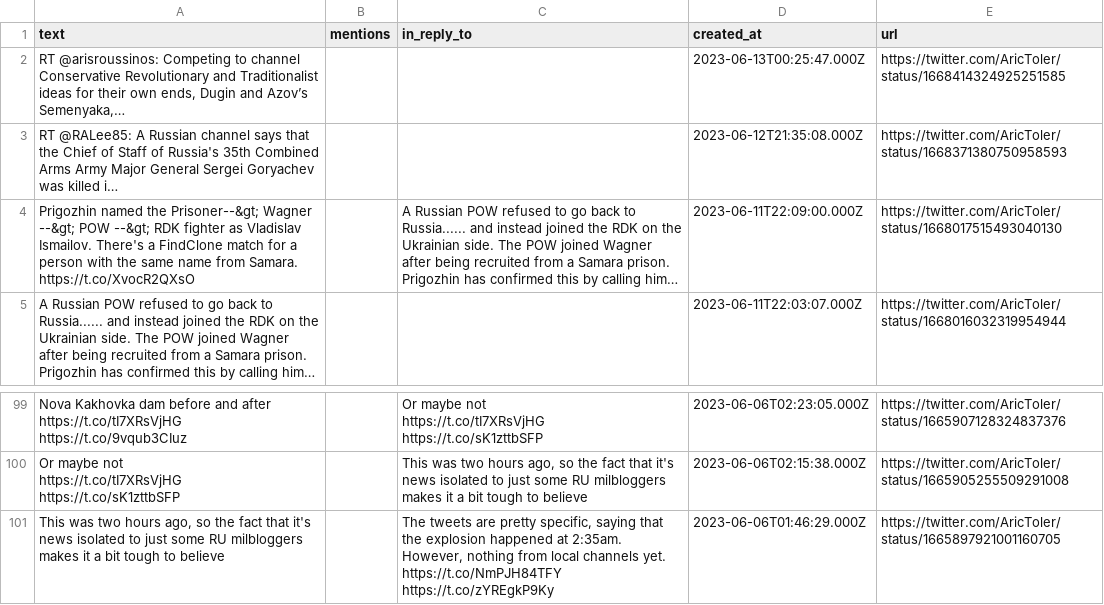
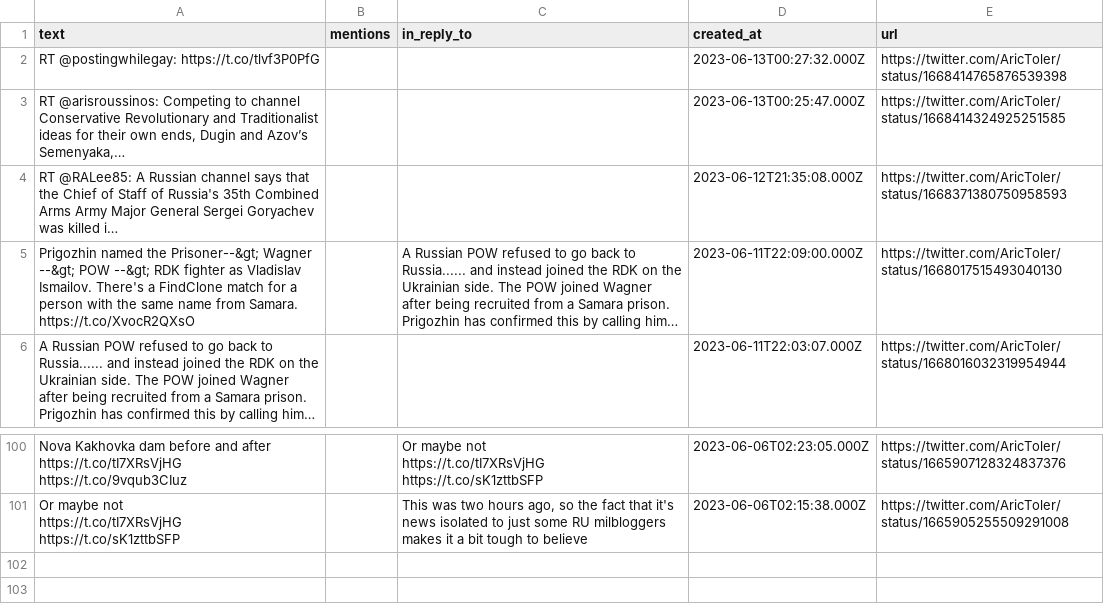
Before and after one commit to rusni-pyzda/aric-toler, a CSV file: last_100_tweets.csv, drawn as a sheet; only a part is shown, gaps mark what is left out; long unchanged cells end in ….

Commit message:
Update 2023-06-13 02:37:07

```diff
--- a/last_100_tweets.csv
+++ b/last_100_tweets.csv
@@ -1,2 +1,3 @@
 "text","mentions","in_reply_to","created_at","url"
+"RT @postingwhilegay: https://t.co/tlvf3P0PfG","","","2023-06-13T00:27:32.000Z","https://twitter.com/AricToler/status/1668414765876539398"
 "RT @arisroussinos: Competing to channel Conservative Revolutionary and Traditionalist ideas for their own ends, Dugin and Azov’s Semenyaka,…","","","2023-06-13T00:25:47.000Z","https://twitter.com/AricToler/status/1668414324925251585"
@@ -227,3 +228 @@ https://t.co/tI7XRsVjHG https://t.co/sK1zttbSFP","2023-06-06T02:23:05.000Z","htt
 https://t.co/tI7XRsVjHG https://t.co/sK1zttbSFP","","This was two hours ago, so the fact that it's news isolated to just some RU milbloggers makes it a bit tough to believe","2023-06-06T02:15:38.000Z","https://twitter.com/AricToler/status/1665905255509291008"
-"This was two hours ago, so the fact that it's news isolated to just some RU milbloggers makes it a bit tough to believe","","The tweets are pretty specific, saying that the explosion happened at 2:35am. However, nothing from local channels yet.
-https://t.co/NmPJH84TFY https://t.co/zYREgkP9Ky","2023-06-06T01:46:29.000Z","https://twitter.com/AricToler/status/1665897921001160705"
```
